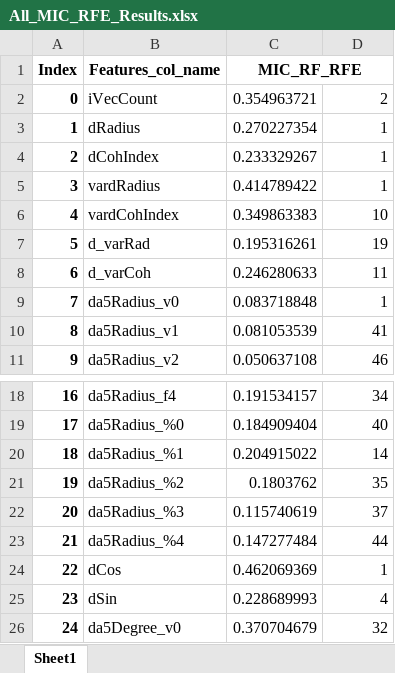
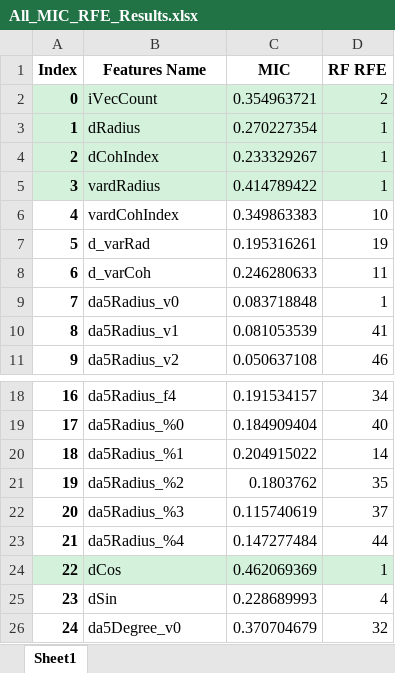
Before and after one commit to JittarinJet/Fire_Detection_2022_Material, an Excel workbook: All_MIC_RFE_Results.xlsx, sheet Sheet1, drawn as a sheet; only a part is shown, gaps mark what is left out; values as stored, in another font and other column widths than the file's, no borders; charts and pictures not drawn; the diff names each change by its address in the sheet, - before the commit and + after, or states it on an @@ line.

```diff
--- a/All_MIC_RFE_Results.xlsx (sheet Sheet1)
+++ b/All_MIC_RFE_Results.xlsx (sheet Sheet1)
-B1: Features_col_name
+B1: Features Name
-C1: MIC_RF_RFE
+C1: MIC
-C1:D1 merged
-D1: (empty)
+D1: RF RFE
-A2:D5 fill: none
+A2:D5 fill: #D3F1DB
-A24:D24 fill: none
+A24:D24 fill: #D3F1DB
```
Also changed, not shown: charts or pictures, 1 other file.
